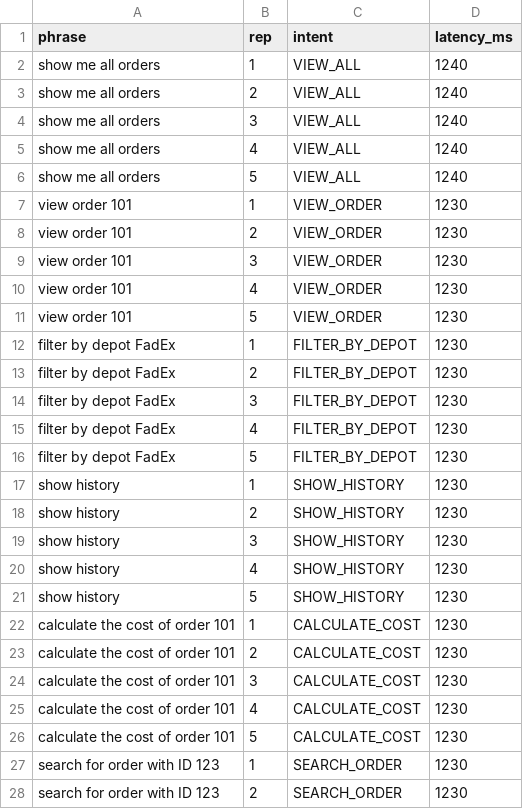
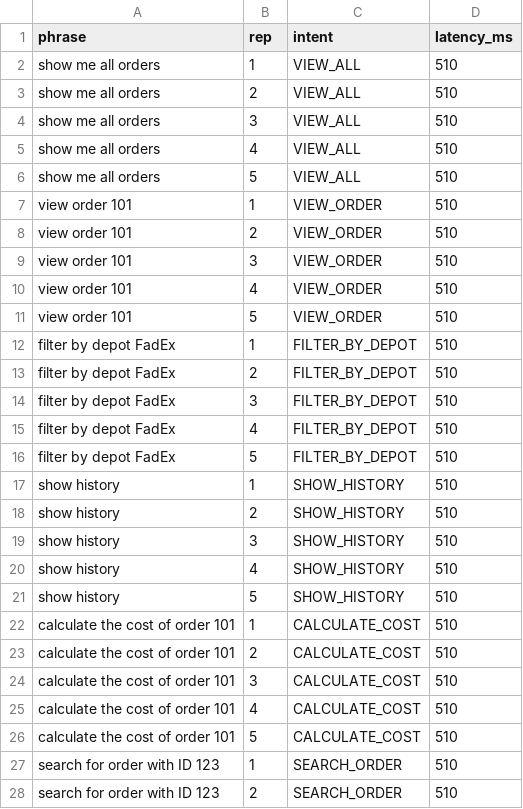
Before and after one commit to alimleahat/IoT-BERT-for-Parcel-Tracking, a CSV file: kpi_latency.csv, drawn as a sheet; only a part is shown; the diff covers the shown part only.

```diff
--- a/kpi_latency.csv
+++ b/kpi_latency.csv
@@ -1,28 +1,28 @@
 phrase,rep,intent,latency_ms
-show me all orders,1,VIEW_ALL,1240
-show me all orders,2,VIEW_ALL,1240
-show me all orders,3,VIEW_ALL,1240
-show me all orders,4,VIEW_ALL,1240
-show me all orders,5,VIEW_ALL,1240
-view order 101,1,VIEW_ORDER,1230
-view order 101,2,VIEW_ORDER,1230
-view order 101,3,VIEW_ORDER,1230
-view order 101,4,VIEW_ORDER,1230
-view order 101,5,VIEW_ORDER,1230
-filter by depot FadEx,1,FILTER_BY_DEPOT,1230
-filter by depot FadEx,2,FILTER_BY_DEPOT,1230
-filter by depot FadEx,3,FILTER_BY_DEPOT,1230
-filter by depot FadEx,4,FILTER_BY_DEPOT,1230
-filter by depot FadEx,5,FILTER_BY_DEPOT,1230
-show history,1,SHOW_HISTORY,1230
-show history,2,SHOW_HISTORY,1230
-show history,3,SHOW_HISTORY,1230
-show history,4,SHOW_HISTORY,1230
-show history,5,SHOW_HISTORY,1230
-calculate the cost of order 101,1,CALCULATE_COST,1230
-calculate the cost of order 101,2,CALCULATE_COST,1230
-calculate the cost of order 101,3,CALCULATE_COST,1230
-calculate the cost of order 101,4,CALCULATE_COST,1230
-calculate the cost of order 101,5,CALCULATE_COST,1230
-search for order with ID 123,1,SEARCH_ORDER,1230
-search for order with ID 123,2,SEARCH_ORDER,1230
+show me all orders,1,VIEW_ALL,510
+show me all orders,2,VIEW_ALL,510
+show me all orders,3,VIEW_ALL,510
+show me all orders,4,VIEW_ALL,510
+show me all orders,5,VIEW_ALL,510
+view order 101,1,VIEW_ORDER,510
+view order 101,2,VIEW_ORDER,510
+view order 101,3,VIEW_ORDER,510
+view order 101,4,VIEW_ORDER,510
+view order 101,5,VIEW_ORDER,510
+filter by depot FadEx,1,FILTER_BY_DEPOT,510
+filter by depot FadEx,2,FILTER_BY_DEPOT,510
+filter by depot FadEx,3,FILTER_BY_DEPOT,510
+filter by depot FadEx,4,FILTER_BY_DEPOT,510
+filter by depot FadEx,5,FILTER_BY_DEPOT,510
+show history,1,SHOW_HISTORY,510
+show history,2,SHOW_HISTORY,510
+show history,3,SHOW_HISTORY,510
+show history,4,SHOW_HISTORY,510
+show history,5,SHOW_HISTORY,510
+calculate the cost of order 101,1,CALCULATE_COST,510
+calculate the cost of order 101,2,CALCULATE_COST,510
+calculate the cost of order 101,3,CALCULATE_COST,510
+calculate the cost of order 101,4,CALCULATE_COST,510
+calculate the cost of order 101,5,CALCULATE_COST,510
+search for order with ID 123,1,SEARCH_ORDER,510
+search for order with ID 123,2,SEARCH_ORDER,510
```
Also changed, not shown: 3 edited cells elsewhere in this file, 4 other files.
